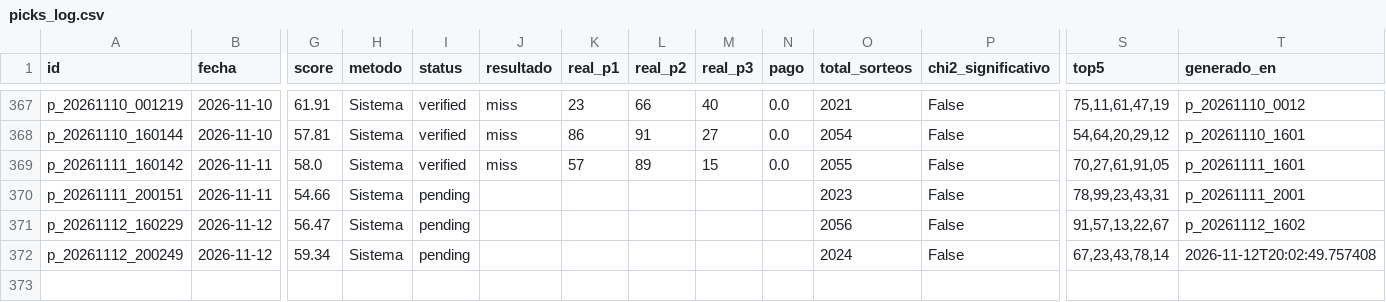
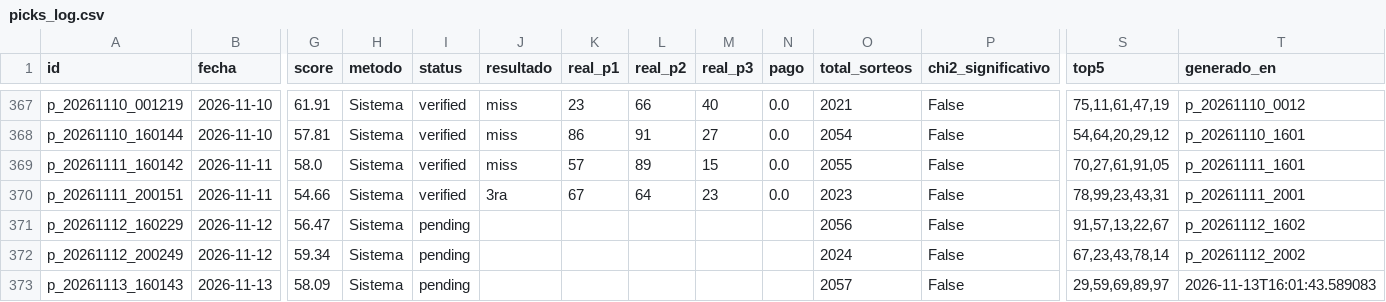
Before and after one commit to carbosota1/CLAUDE-L-NACIONAL, a CSV file: data/picks_log.csv, drawn as a sheet; only a part is shown, gaps mark what is left out; rows hold the shown columns only; the diff names each change by its address in the sheet, - before the commit and + after, or states it on an @@ line.

```diff
--- a/data/picks_log.csv
+++ b/data/picks_log.csv
-I370 (status): pending
+I370 (status): verified
-J370 (resultado): (empty)
+J370 (resultado): 3ra
-K370 (real_p1): (empty)
+K370 (real_p1): 67
-L370 (real_p2): (empty)
+L370 (real_p2): 64
-M370 (real_p3): (empty)
+M370 (real_p3): 23
-N370 (pago): (empty)
+N370 (pago): 0.0
-T372 (generado_en): 2026-11-12T20:02:49.757408
+T372 (generado_en): p_20261112_2002
+row 373: p_20261113_160143 | 2026-11-13 | 58.09 | Sistema | pending |  |  |  |  |  | 2057 | False | 29,59,69,89,97 | 2026-11-13T16:01:43.589083
```
Also changed, not shown: data/performance.csv, 2 other files.
